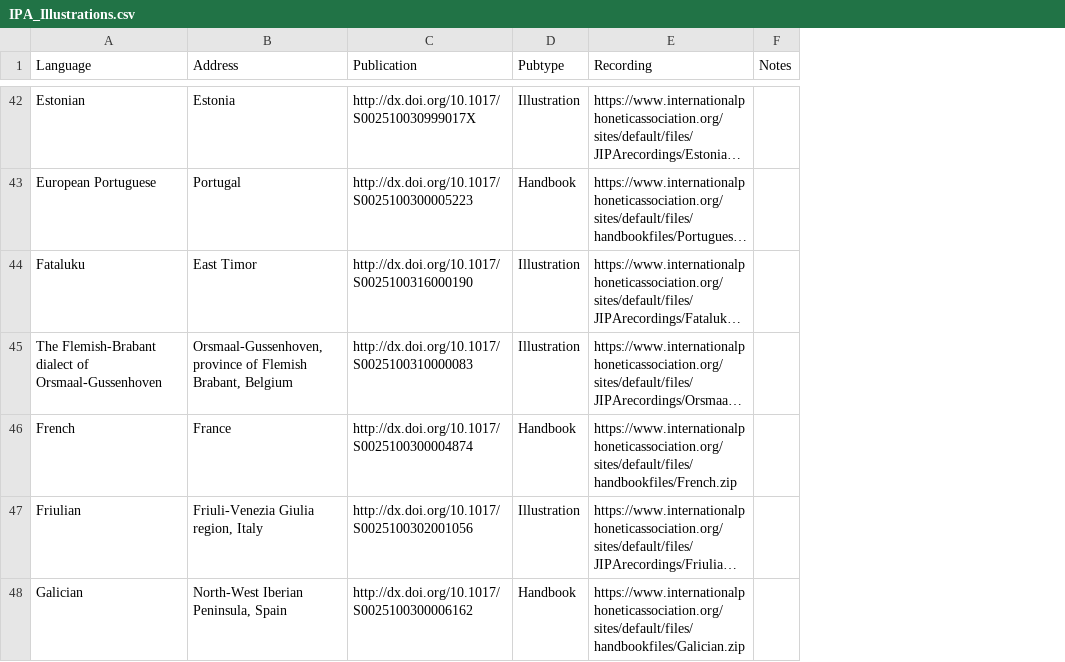
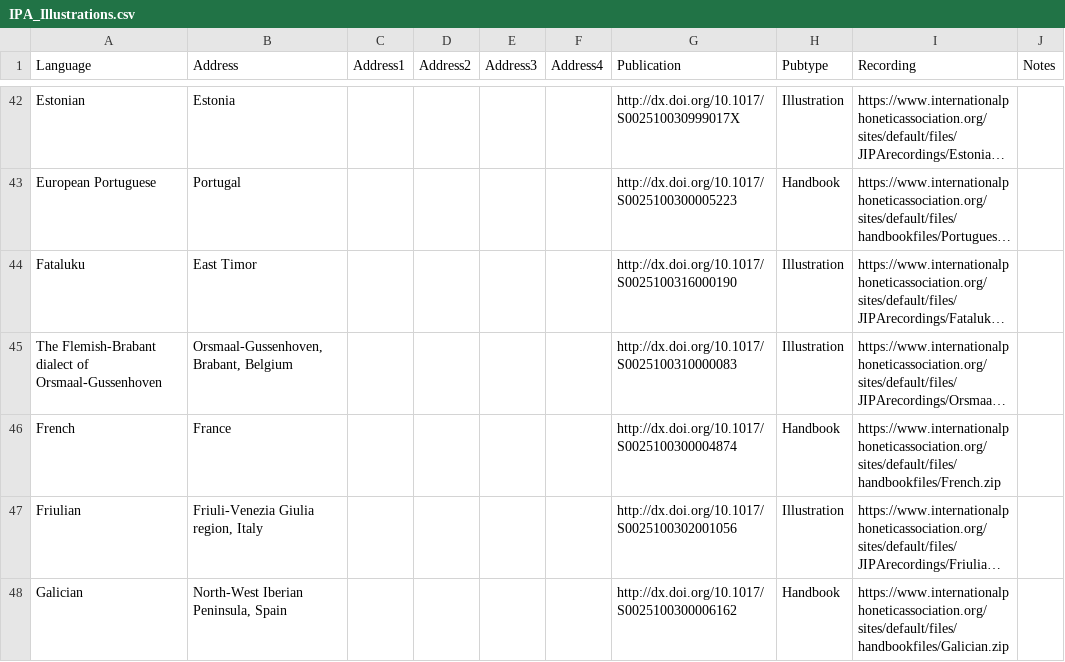
Before and after one commit to richardbeare/marijatabain, a CSV file: IPA_Illustrations.csv, drawn as a sheet; only a part is shown, gaps mark what is left out; long unchanged cells end in …; the diff covers the shown part only; the diff names each change by its address in the sheet, - before the commit and + after, or states it on an @@ line.

Commit message:
Update to cope with multiple addresses and some bad responses

```diff
--- a/IPA_Illustrations.csv
+++ b/IPA_Illustrations.csv
+column C (Address1), empty
+column D (Address2), empty
+column E (Address3), empty
+column F (Address4), empty
-B45 (Address): Orsmaal-Gussenhoven, province of Flemish Brabant, Belgium
+B45 (Address): Orsmaal-Gussenhoven, Brabant, Belgium
```
Also changed, not shown: 9 edited cells elsewhere in this file, 5 other files.
